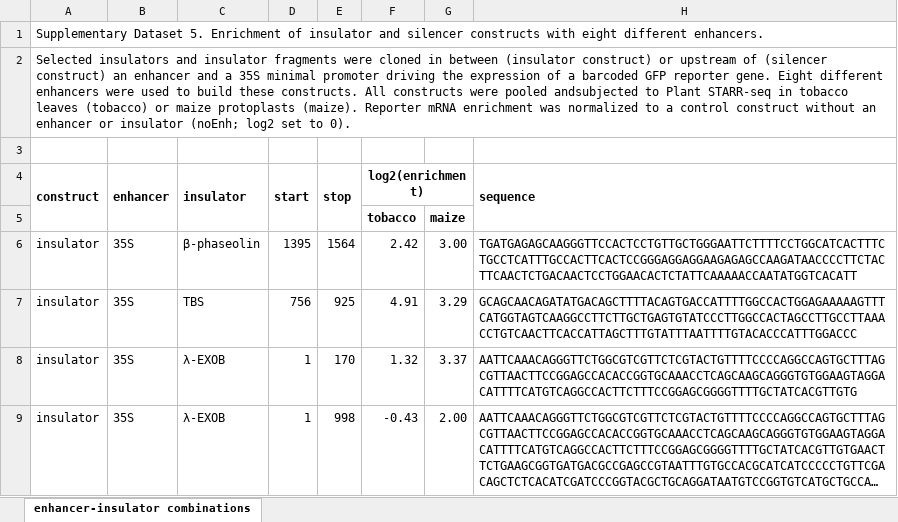
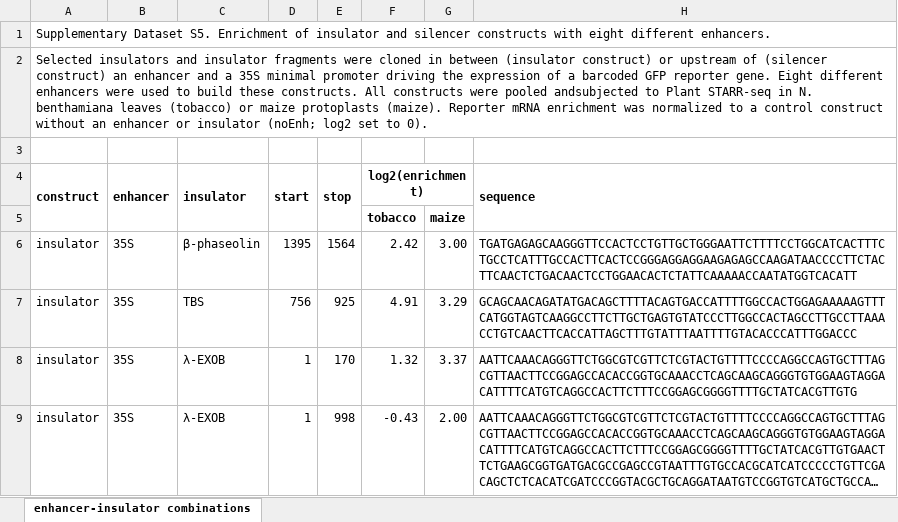
Before and after one commit to tobjores/Small-DNA-elements-can-act-as-both-insulators-and-silencers-in-plants, an Excel workbook: data/supplementary_data/SupplementaryDataset5.xlsx, sheet enhancer-insulator combinations, drawn as a sheet; only a part is shown; long unchanged cells end in …; values as stored, in another font and other column widths than the file's, no borders; the diff names each change by its address in the sheet, - before the commit and + after, or states it on an @@ line.

```diff
--- a/data/supplementary_data/SupplementaryDataset5.xlsx (sheet enhancer-insulator combinations)
+++ b/data/supplementary_data/SupplementaryDataset5.xlsx (sheet enhancer-insulator combinations)
-A1 (construct): Supplementary Dataset 5. Enrichment of…
+A1 (construct): Supplementary Dataset S5. Enrichment of…
-A2 (construct): …STARR-seq in tobacco leaves (tobacco)…
+A2 (construct): …STARR-seq in N. benthamiana leaves (tobacco)…
```
Also changed, not shown: data/supplementary_data/SupplementaryDataset1.xlsx, data/supplementary_data/SupplementaryDataset3.xlsx, 24 other files.
